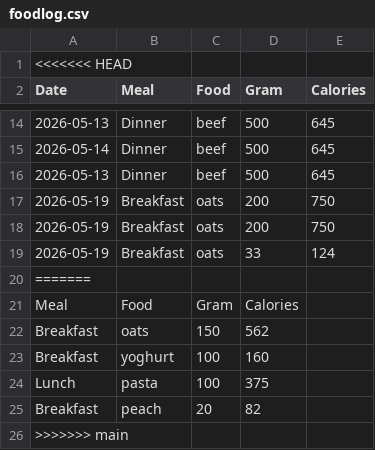
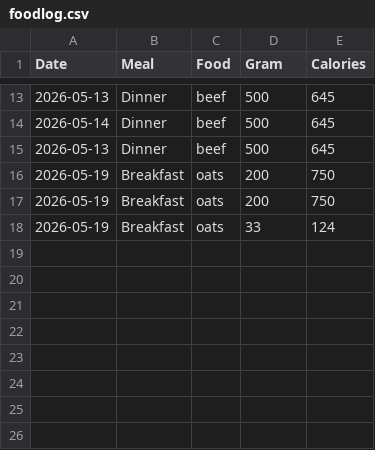
Before and after one commit to CamillaEva/PythonEksamen, a CSV file: frontend/foodlog.csv, drawn as a sheet; only a part is shown, gaps mark what is left out; the diff names each change by its address in the sheet, - before the commit and + after, or states it on an @@ line.

```diff
--- a/frontend/foodlog.csv
+++ b/frontend/foodlog.csv
-row 1: <<<<<<< HEAD
-row 20: =======
-row 21: Meal | Food | Gram | Calories
-row 22: Breakfast | oats | 150 | 562
-row 23: Breakfast | yoghurt | 100 | 160
-row 24: Lunch | pasta | 100 | 375
-row 25: Breakfast | peach | 20 | 82
-row 26: >>>>>>> main
```
Also changed, not shown: 1 other file.
